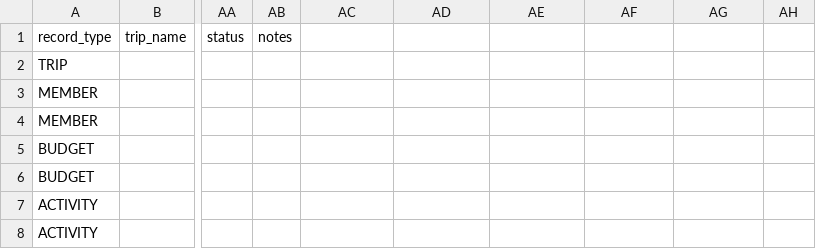
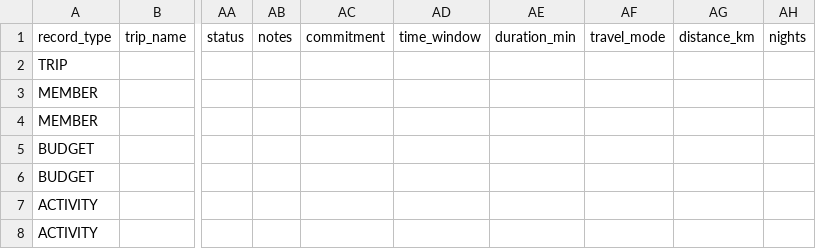
Before and after one commit to anirudhkrishna-06/routivity-bike, a CSV file: public/templates/routivity-sample.csv, drawn as a sheet; only a part is shown, gaps mark what is left out; the diff names each change by its address in the sheet, - before the commit and + after, or states it on an @@ line.

```diff
--- a/public/templates/routivity-sample.csv
+++ b/public/templates/routivity-sample.csv
-AC1: (empty)
+AC1: commitment
-AD1: (empty)
+AD1: time_window
-AE1: (empty)
+AE1: duration_min
-AF1: (empty)
+AF1: travel_mode
-AG1: (empty)
+AG1: distance_km
-AH1: (empty)
+AH1: nights
```
Also changed, not shown: 18 other files.
